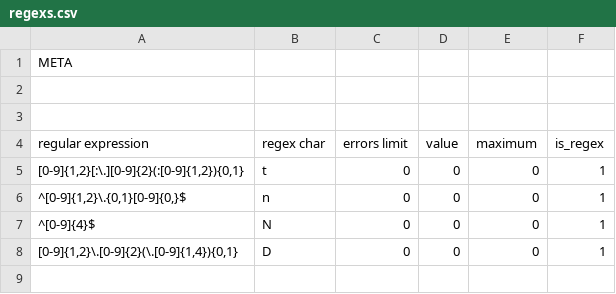
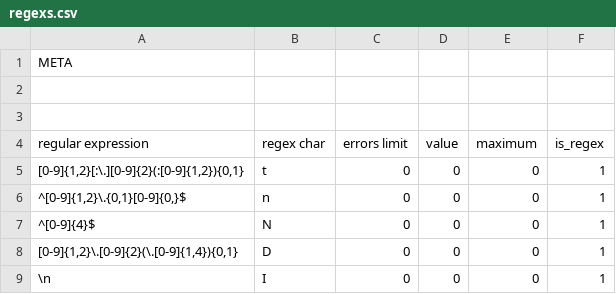
Before and after one commit to alordash/date-parser, a CSV file: lib/expressions/regexs.csv, drawn as a sheet; the diff names each change by its address in the sheet, - before the commit and + after, or states it on an @@ line.

```diff
--- a/lib/expressions/regexs.csv
+++ b/lib/expressions/regexs.csv
+row 9: \n | I | 0 | 0 | 0 | 1
```
Also changed, not shown: 1 other file.
